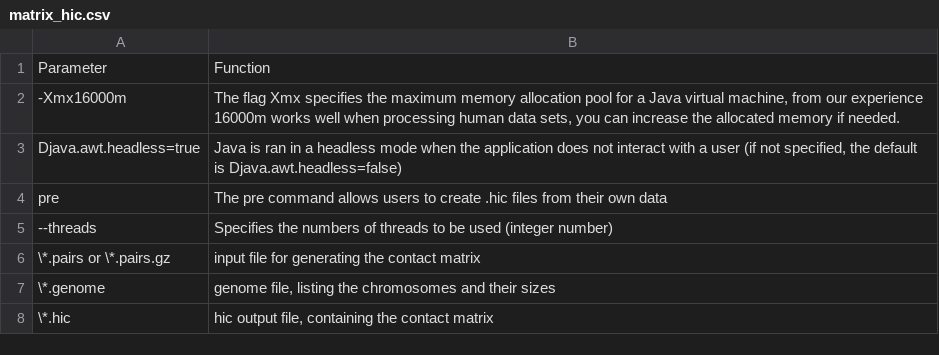
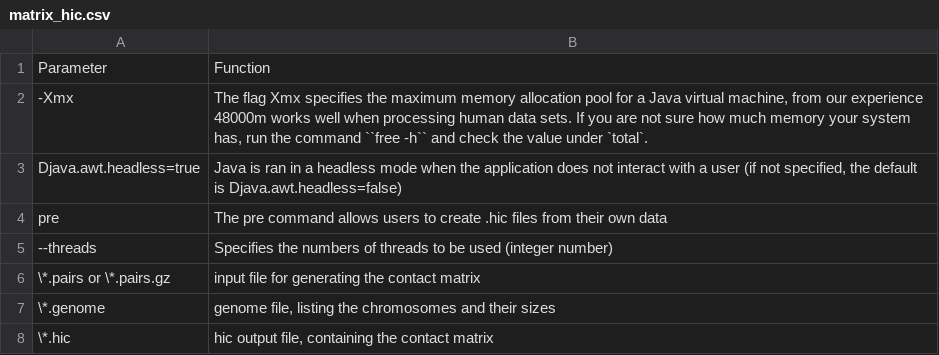
Before and after one commit to dovetail-genomics/Omni-C, a CSV file: docs/source/tables/matrix_hic.csv, drawn as a sheet; removed rows and columns are numbered as before the commit, all else as after; the diff names each change by its address in the sheet, - before the commit and + after, or states it on an @@ line.

```diff
--- a/docs/source/tables/matrix_hic.csv
+++ b/docs/source/tables/matrix_hic.csv
-row 2: -Xmx16000m | The flag Xmx specifies the maximum memory allocation pool for a Java virtual machine, from our experience 16000m works well when processing human data sets, you can increase the allocated memory if needed.
+row 2: -Xmx | The flag Xmx specifies the maximum memory allocation pool for a Java virtual machine, from our experience 48000m works well when processing human data sets. If you are not sure how much memory your system has, run the command ``free -h`` and check the value under `total`.
```
Also changed, not shown: 6 other files.
